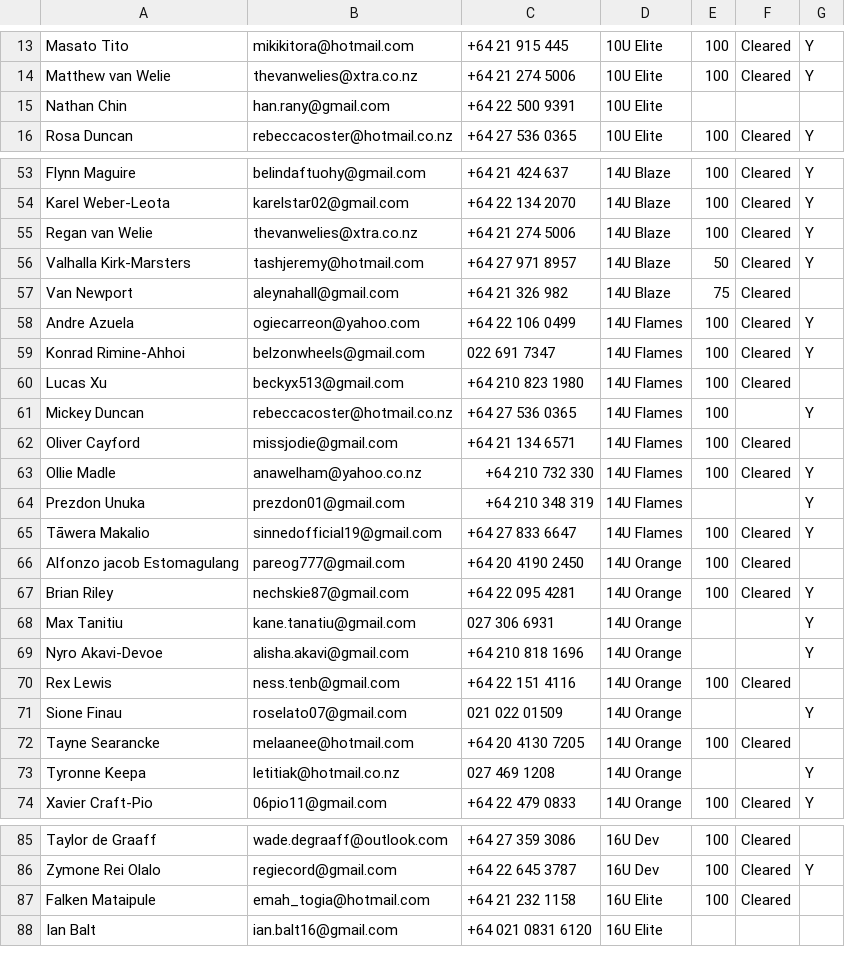
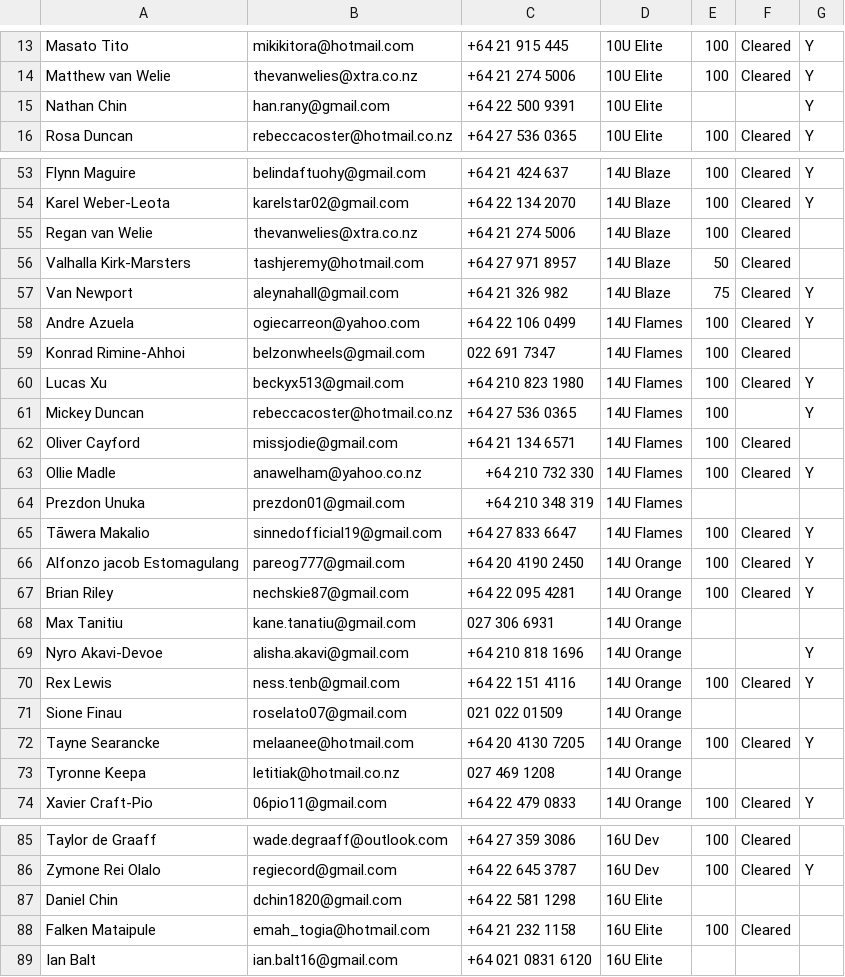
Before and after one commit to limonza/te-tai-hou-teams-2025, a CSV file: teams.csv, drawn as a sheet; only a part is shown, gaps mark what is left out; the diff covers the shown part only.

Commit message:
Update teams.csv

```diff
--- a/teams.csv
+++ b/teams.csv
@@ -14,3 +14,3 @@ Masato Tito,mikikitora@hotmail.com,+64 21 915 445,10U Elite,100,Cleared,Y
 Matthew  van Welie,thevanwelies@xtra.co.nz,+64 21 274 5006,10U Elite,100,Cleared,Y
-Nathan Chin,han.rany@gmail.com,+64 22 500 9391,10U Elite,,,
+Nathan Chin,han.rany@gmail.com,+64 22 500 9391,10U Elite,,,Y
 Rosa Duncan ,rebeccacoster@hotmail.co.nz,+64 27 536 0365,10U Elite,100,Cleared,Y
@@ -54,8 +54,8 @@ Flynn Maguire,belindaftuohy@gmail.com,+64 21 424 637,14U Blaze,100,Cleared,Y
 Karel Weber-Leota ,karelstar02@gmail.com,+64 22 134 2070,14U Blaze,100,Cleared,Y
-Regan van Welie,thevanwelies@xtra.co.nz,+64 21 274 5006,14U Blaze,100,Cleared,Y
-Valhalla Kirk-Marsters,tashjeremy@hotmail.com,+64 27 971 8957,14U Blaze,50,Cleared,Y
-Van Newport,aleynahall@gmail.com,+64 21 326 982,14U Blaze,75,Cleared,
+Regan van Welie,thevanwelies@xtra.co.nz,+64 21 274 5006,14U Blaze,100,Cleared,
+Valhalla Kirk-Marsters,tashjeremy@hotmail.com,+64 27 971 8957,14U Blaze,50,Cleared,
+Van Newport,aleynahall@gmail.com,+64 21 326 982,14U Blaze,75,Cleared,Y
 Andre Azuela,ogiecarreon@yahoo.com,+64 22 106 0499,14U Flames,100,Cleared,Y
-Konrad Rimine-Ahhoi,belzonwheels@gmail.com,022 691 7347,14U Flames,100,Cleared,Y
-Lucas Xu,beckyx513@gmail.com,+64 210 823 1980,14U Flames,100,Cleared,
+Konrad Rimine-Ahhoi,belzonwheels@gmail.com,022 691 7347,14U Flames,100,Cleared,
+Lucas Xu,beckyx513@gmail.com,+64 210 823 1980,14U Flames,100,Cleared,Y
 Mickey  Duncan ,rebeccacoster@hotmail.co.nz,+64 27 536 0365,14U Flames,100,,Y
@@ -63,12 +63,12 @@ Oliver Cayford,missjodie@gmail.com,+64 21 134 6571,14U Flames,100,Cleared,
 Ollie  Madle ,anawelham@yahoo.co.nz,+64 210 732 330,14U Flames,100,Cleared,Y
-Prezdon Unuka,prezdon01@gmail.com,+64 210 348 319,14U Flames,,,Y
+Prezdon Unuka,prezdon01@gmail.com,+64 210 348 319,14U Flames,,,
 Tāwera Makalio,sinnedofficial19@gmail.com,+64 27 833 6647,14U Flames,100,Cleared,Y
-Alfonzo jacob Estomagulang,pareog777@gmail.com,+64 20 4190 2450,14U Orange,100,Cleared,
+Alfonzo jacob Estomagulang,pareog777@gmail.com,+64 20 4190 2450,14U Orange,100,Cleared,Y
 Brian Riley,nechskie87@gmail.com,+64 22 095 4281,14U Orange,100,Cleared,Y
-Max Tanitiu,kane.tanatiu@gmail.com,027 306 6931,14U Orange,,,Y
+Max Tanitiu,kane.tanatiu@gmail.com,027 306 6931,14U Orange,,,
 Nyro Akavi-Devoe,alisha.akavi@gmail.com,+64 210 818 1696,14U Orange,,,Y
-Rex Lewis,ness.tenb@gmail.com,+64 22 151 4116,14U Orange,100,Cleared,
-Sione Finau,roselato07@gmail.com,021 022 01509,14U Orange,,,Y
-Tayne Searancke,melaanee@hotmail.com,+64 20 4130 7205,14U Orange,100,Cleared,
-Tyronne Keepa,letitiak@hotmail.co.nz,027 469 1208,14U Orange,,,Y
+Rex Lewis,ness.tenb@gmail.com,+64 22 151 4116,14U Orange,100,Cleared,Y
+Sione Finau,roselato07@gmail.com,021 022 01509,14U Orange,,,
+Tayne Searancke,melaanee@hotmail.com,+64 20 4130 7205,14U Orange,100,Cleared,Y
+Tyronne Keepa,letitiak@hotmail.co.nz,027 469 1208,14U Orange,,,
 Xavier Craft-Pio ,06pio11@gmail.com,+64 22 479 0833,14U Orange,100,Cleared,Y
@@ -86,2 +86,3 @@ Taylor de Graaff,wade.degraaff@outlook.com,+64 27 359 3086,16U Dev,100,Cleared,
 Zymone Rei Olalo,regiecord@gmail.com,+64 22 645 3787,16U Dev,100,Cleared,Y
+Daniel Chin,dchin1820@gmail.com,+64 22 581 1298,16U Elite,,,
 Falken Mataipule,emah_togia@hotmail.com,+64 21 232 1158,16U Elite,100,Cleared,
```
Also changed, not shown: 8 edited cells elsewhere in this file.
